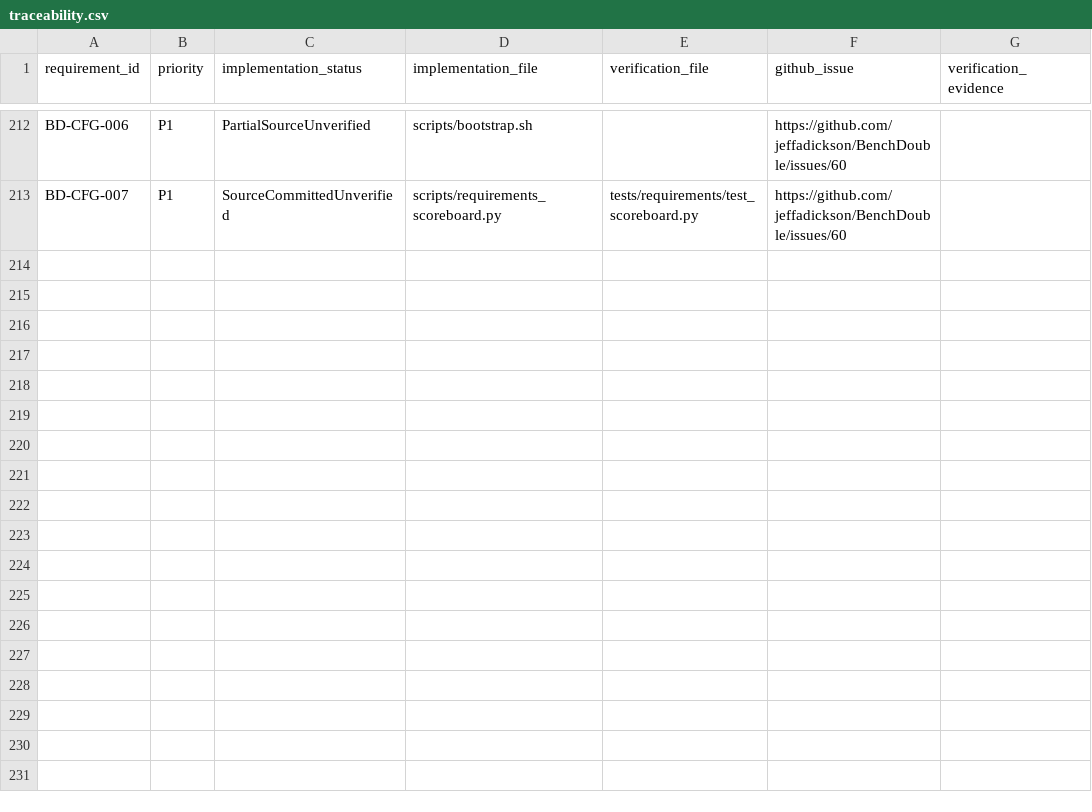
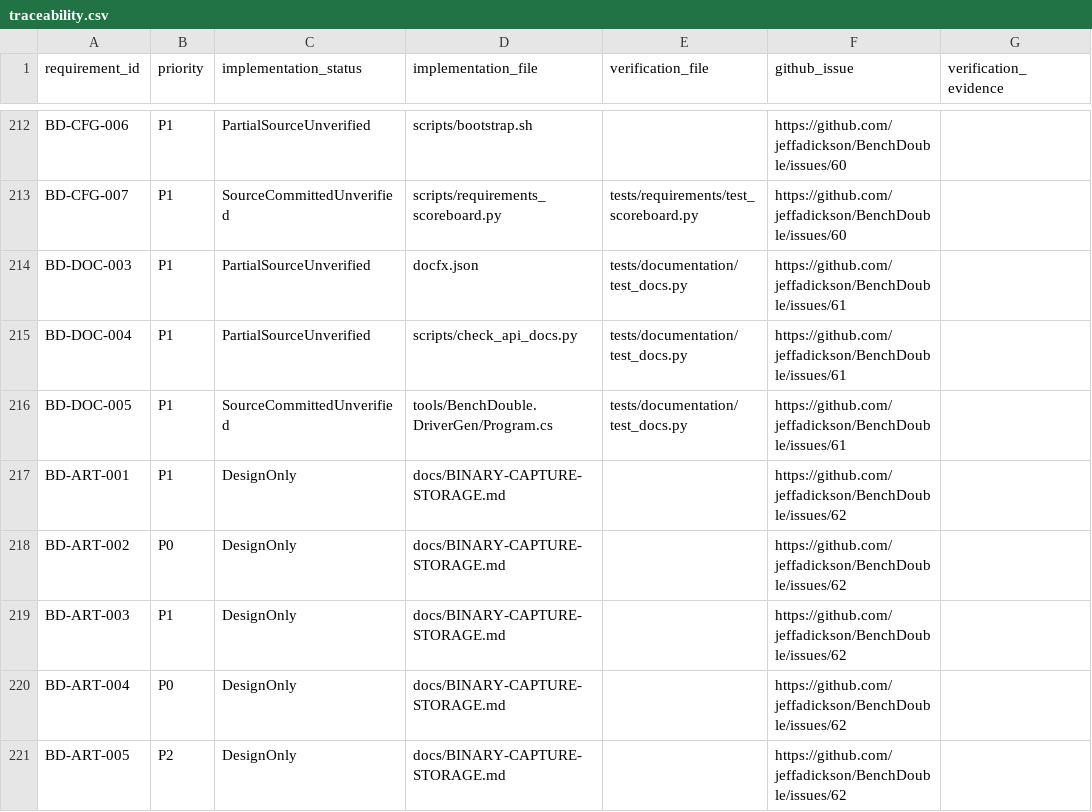
Before and after one commit to jeffadickson/BenchForge, a CSV file: requirements/traceability.csv, drawn as a sheet; only a part is shown, gaps mark what is left out; the diff names each change by its address in the sheet, - before the commit and + after, or states it on an @@ line.

```diff
--- a/requirements/traceability.csv
+++ b/requirements/traceability.csv
+row 214: BD-DOC-003 | P1 | PartialSourceUnverified | docfx.json | tests/documentation/test_docs.py | https://github.com/jeffadickson/BenchDouble/issues/61
+row 215: BD-DOC-004 | P1 | PartialSourceUnverified | scripts/check_api_docs.py | tests/documentation/test_docs.py | https://github.com/jeffadickson/BenchDouble/issues/61
+row 216: BD-DOC-005 | P1 | SourceCommittedUnverified | tools/BenchDouble.DriverGen/Program.cs | tests/documentation/test_docs.py | https://github.com/jeffadickson/BenchDouble/issues/61
+row 217: BD-ART-001 | P1 | DesignOnly | docs/BINARY-CAPTURE-STORAGE.md |  | https://github.com/jeffadickson/BenchDouble/issues/62
+row 218: BD-ART-002 | P0 | DesignOnly | docs/BINARY-CAPTURE-STORAGE.md |  | https://github.com/jeffadickson/BenchDouble/issues/62
+row 219: BD-ART-003 | P1 | DesignOnly | docs/BINARY-CAPTURE-STORAGE.md |  | https://github.com/jeffadickson/BenchDouble/issues/62
+row 220: BD-ART-004 | P0 | DesignOnly | docs/BINARY-CAPTURE-STORAGE.md |  | https://github.com/jeffadickson/BenchDouble/issues/62
+row 221: BD-ART-005 | P2 | DesignOnly | docs/BINARY-CAPTURE-STORAGE.md |  | https://github.com/jeffadickson/BenchDouble/issues/62
```
Also changed, not shown: requirements/full-audit.csv, 35 other files.
